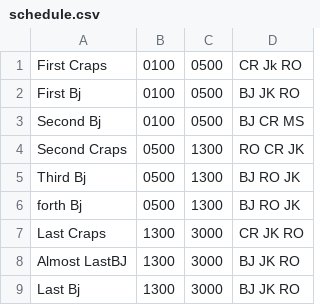
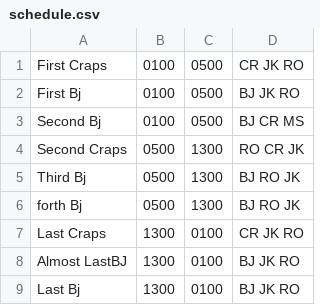
Before and after one commit to rokzemus/test, a CSV file: schedule.csv, drawn as a sheet.

```diff
--- a/schedule.csv
+++ b/schedule.csv
@@ -1,2 +1,2 @@
-First Craps,0100,0500, CR Jk RO
+First Craps,0100,0500, CR JK RO
 First Bj,0100,0500, BJ JK RO
@@ -6,4 +6,4 @@ Third Bj,0500,1300, BJ RO JK
 forth Bj, 0500,1300, BJ RO JK
-Last Craps,1300, 3000, CR JK RO
-Almost LastBJ,1300,3000, BJ JK RO
-Last Bj, 1300,3000, BJ JK RO
+Last Craps,1300, 0100, CR JK RO
+Almost LastBJ,1300,0100, BJ JK RO
+Last Bj, 1300,0100, BJ JK RO
```
Also changed, not shown: 3 other files.
